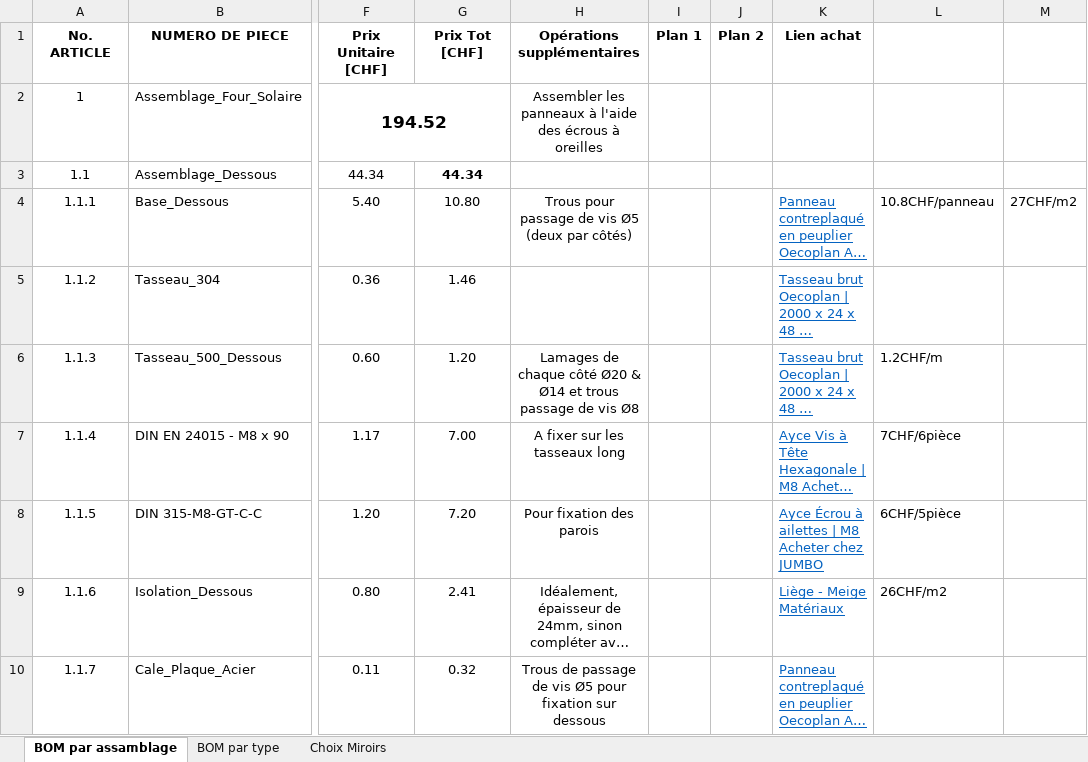
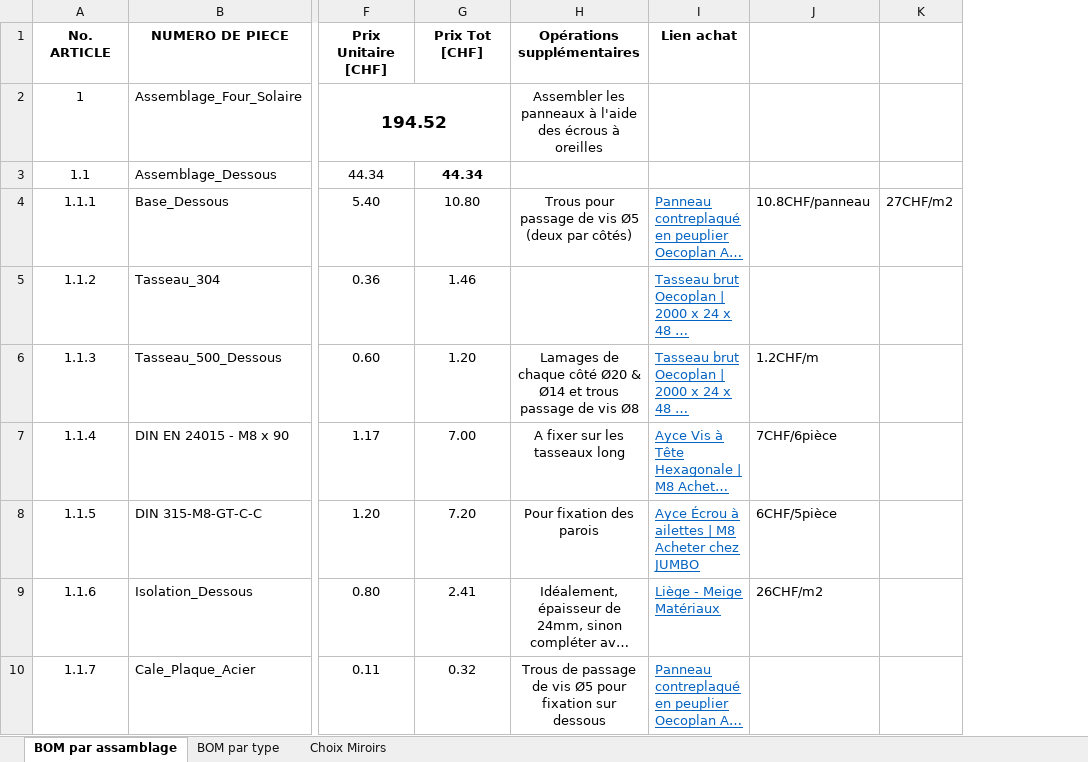
Before and after one commit to raballito/lowtech_solar_oven, an Excel workbook: Docs/BOM_Four_Compact.xlsx, sheet BOM par assamblage, drawn as a sheet; only a part is shown, gaps mark what is left out; long unchanged cells end in …; values as stored, in another font and other column widths than the file's, no borders; the diff names each change by its address in the sheet, - before the commit and + after, or states it on an @@ line.

```diff
--- a/Docs/BOM_Four_Compact.xlsx (sheet BOM par assamblage)
+++ b/Docs/BOM_Four_Compact.xlsx (sheet BOM par assamblage)
-column I, row 1: Plan 1
-column J, row 1: Plan 2
```
Also changed, not shown: 1 other file.
